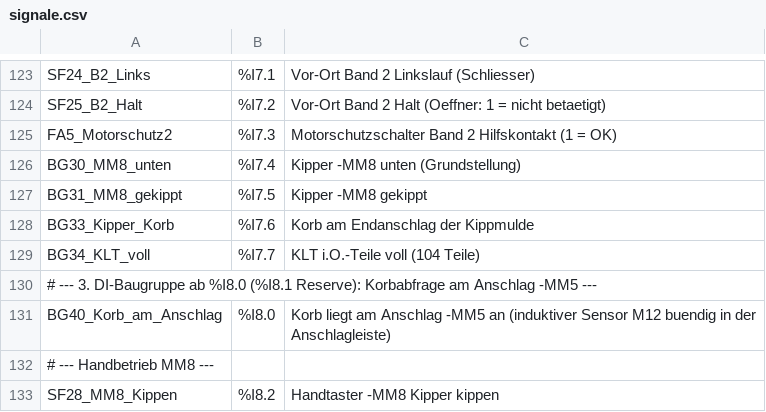
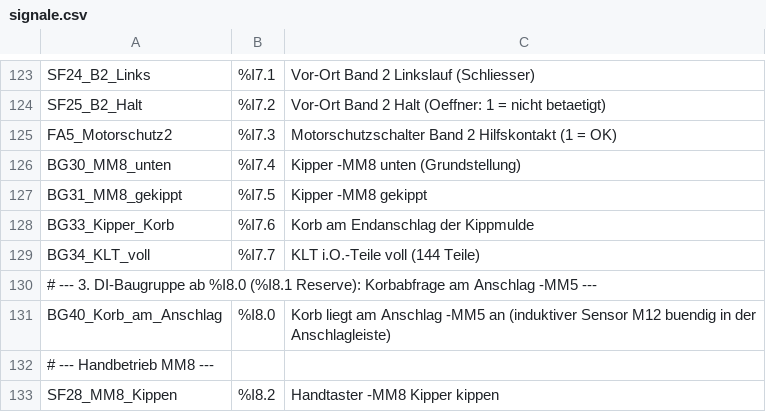
Before and after one commit to DeBau/DigitalTwinVerzinnungsanlage, a CSV file: signale.csv, drawn as a sheet; only a part is shown, gaps mark what is left out.

```diff
--- a/signale.csv
+++ b/signale.csv
@@ -128,3 +128,3 @@ BG31_MM8_gekippt;%I7.5;Kipper -MM8 gekippt
 BG33_Kipper_Korb;%I7.6;Korb am Endanschlag der Kippmulde
-BG34_KLT_voll;%I7.7;KLT i.O.-Teile voll (104 Teile)
+BG34_KLT_voll;%I7.7;KLT i.O.-Teile voll (144 Teile)
 # --- 3. DI-Baugruppe ab %I8.0 (%I8.1 Reserve): Korbabfrage am Anschlag -MM5 ---
```
Also changed, not shown: 37 other files.
